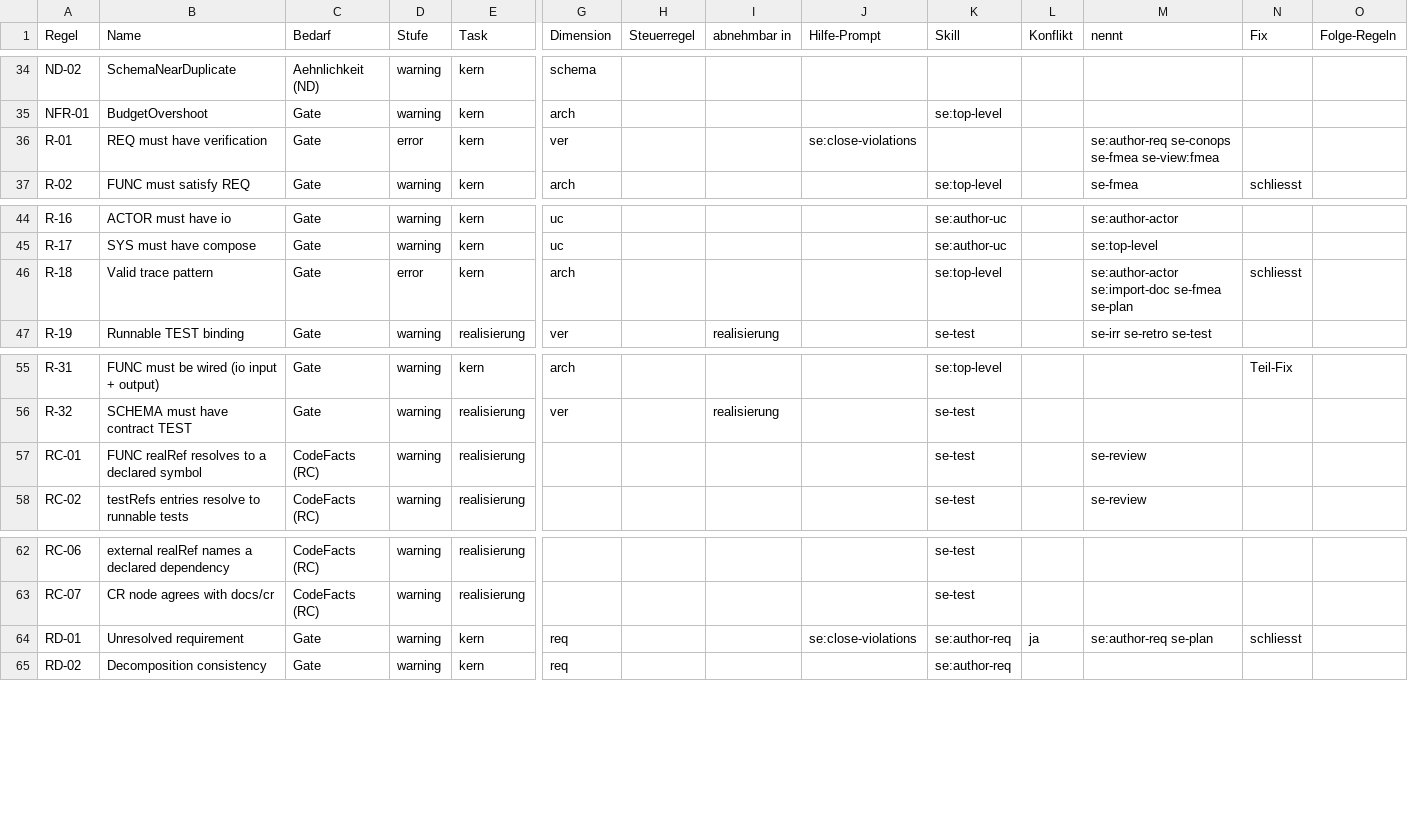
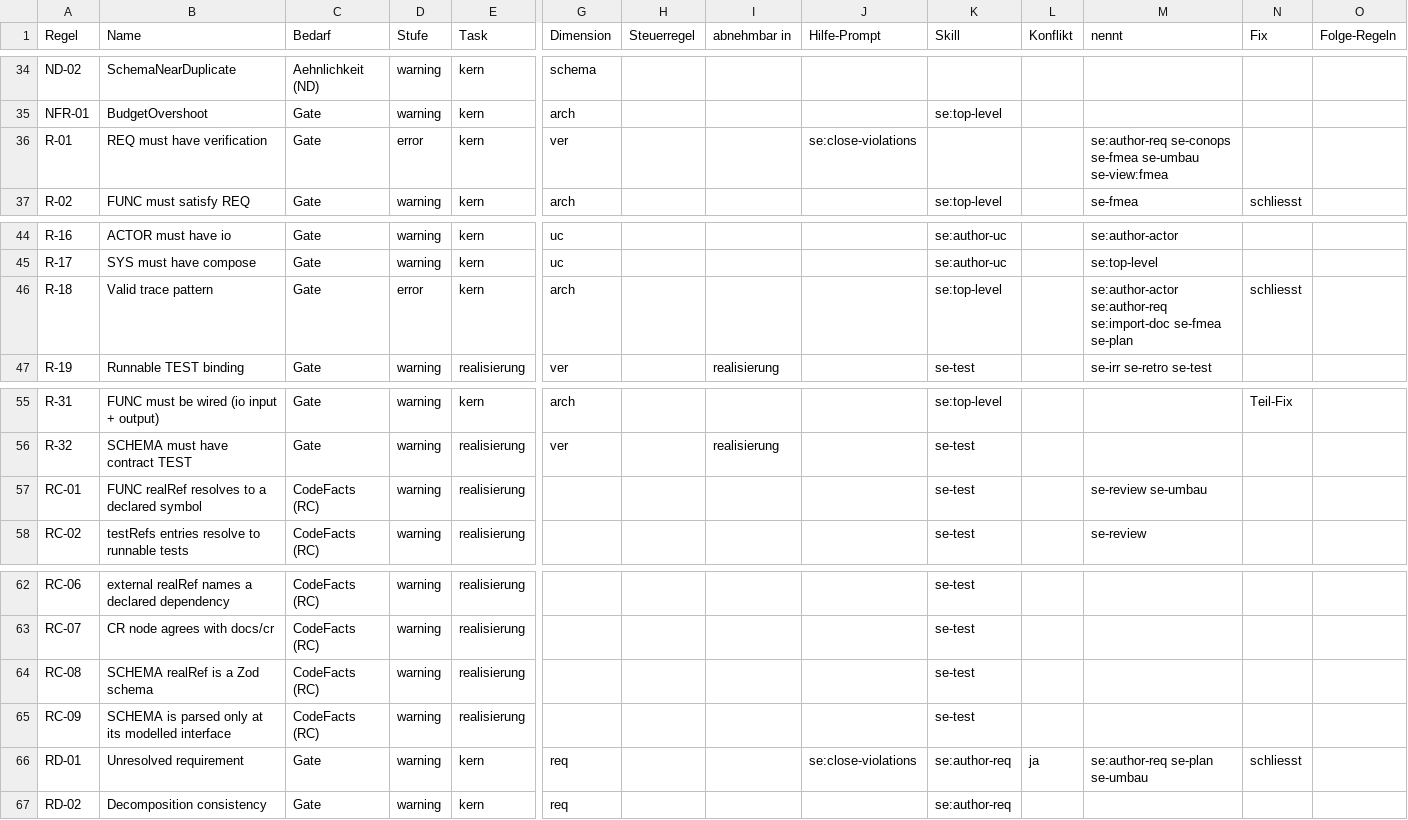
Before and after one commit to andreassigloch/graphcode, a CSV file: docs/views/regel-matrix.csv, drawn as a sheet; only a part is shown, gaps mark what is left out; addresses are those after the commit; rows hold the shown columns only; the diff names each change by its address in the sheet, - before the commit and + after, or states it on an @@ line.

```diff
--- a/docs/views/regel-matrix.csv
+++ b/docs/views/regel-matrix.csv
-M36 (nennt): …se-conops se-fmea se-view:fmea
+M36 (nennt): …se-conops se-fmea se-umbau se-view:fmea
-M46 (nennt): se:author-actor se:import-doc se-fmea…
+M46 (nennt): se:author-actor se:author-req se:import-doc se-fmea…
-M57 (nennt): se-review
+M57 (nennt): se-review se-umbau
+row 64: RC-08 | SCHEMA realRef is a Zod schema | CodeFacts (RC) | warning | realisierung |  |  |  |  | se-test
+row 65: RC-09 | SCHEMA is parsed only at its modelled interface | CodeFacts (RC) | warning | realisierung |  |  |  |  | se-test
-M66 (nennt): se:author-req se-plan
+M66 (nennt): se:author-req se-plan se-umbau
```
Also changed, not shown: 6 other files.
